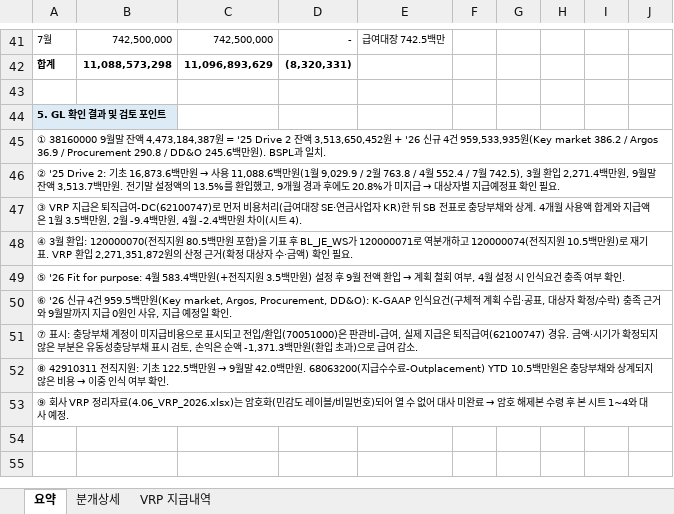
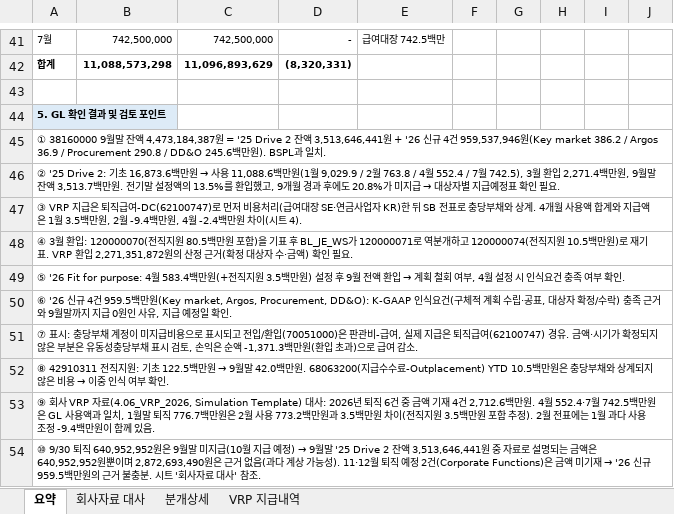
Before and after one commit to hansesle-maker/code, an Excel workbook: deliverables/VRP_GL_rollforward.xlsx, sheet 요약, drawn as a sheet; only a part is shown, gaps mark what is left out; values as stored, in another font and other column widths than the file's, no borders; the diff names each change by its address in the sheet, - before the commit and + after, or states it on an @@ line.

```diff
--- a/deliverables/VRP_GL_rollforward.xlsx (sheet 요약)
+++ b/deliverables/VRP_GL_rollforward.xlsx (sheet 요약)
+sheet tab: 회사자료 대사
-A45: …액 3,513,650,452원 + '26 신규 4건 959,533,935원(Key…
+A45: …액 3,513,646,441원 + '26 신규 4건 959,537,946원(Key…
@@ A53: …회사 VRP 정리자료(4.06_VRP_2026.xlsx)는 암호화(민감도 레이블/비밀번호)되어 열 수 없어 대사 미완료 → 암호 해제본 수령 후 본 시트 1~4와 대사 예정. → …회사 VRP 자료(4.06_VRP_2026, Simulation Template) 대사: 2026년 퇴직 6건 중 금액 기재 4건 2,712.6백만원. 4월 552.4·7월 742.5백만원은 GL 사용액과 일치, 1월말 퇴직 776.7백만원은 2월 사용 773.2백만원과 3.5백만원 차이(전직지원 3.5백만원 포함 추정). 2월 전표에는 1월 과다 사용 조정 -9.4백만원이 함께 있음. @@
+row 54: ⑩ 9/30 퇴직 640,952,952원은 9월말 미지급(10월 지급 예정) → 9월말 '25 Drive 2 잔액 3,513,646,441원 중 자료로 설명되는 금액은 640,952,952원뿐이며 2,872,693,490원은 근거 없음(과다 계상 가능성). 11·12월 퇴직 예정 2건(Corporate Functions)은 금액 미기재 → '26 신규 959.5백만원의 근거 불충분. 시트 '회사자료 대사' 참조.
```
